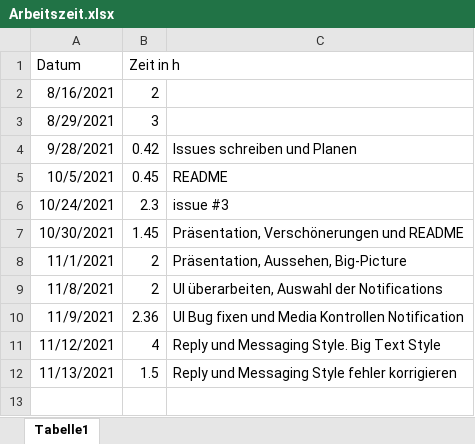
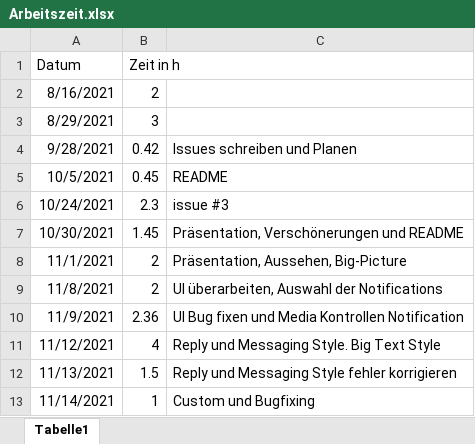
Before and after one commit to Cayleb-Ordo/Notification-Demo, an Excel workbook: Dokumentation/Arbeitszeit.xlsx, sheet Tabelle1, drawn as a sheet; values as stored, in another font and other column widths than the file's, no borders; the diff names each change by its address in the sheet, - before the commit and + after, or states it on an @@ line.

```diff
--- a/Dokumentation/Arbeitszeit.xlsx (sheet Tabelle1)
+++ b/Dokumentation/Arbeitszeit.xlsx (sheet Tabelle1)
+row 13: 11/14/2021 | 1 | Custom und Bugfixing
```
Also changed, not shown: 5 other files.
